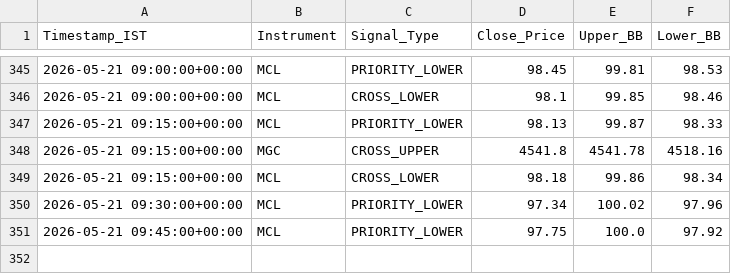
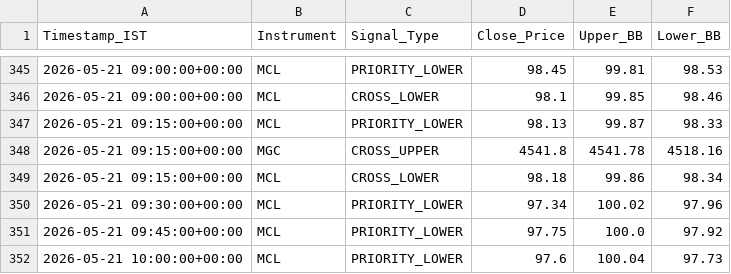
Before and after one commit to RohithBasha/Lucid-alters, a CSV file: trade_journal.csv, drawn as a sheet; only a part is shown, gaps mark what is left out.

```diff
--- a/trade_journal.csv
+++ b/trade_journal.csv
@@ -351 +351,2 @@ Timestamp_IST,Instrument,Signal_Type,Close_Price,Upper_BB,Lower_BB
 2026-05-21 09:45:00+00:00,MCL,PRIORITY_LOWER,97.75,100.0,97.92
+2026-05-21 10:00:00+00:00,MCL,PRIORITY_LOWER,97.6,100.04,97.73
```
Also changed, not shown: 1 other file.
